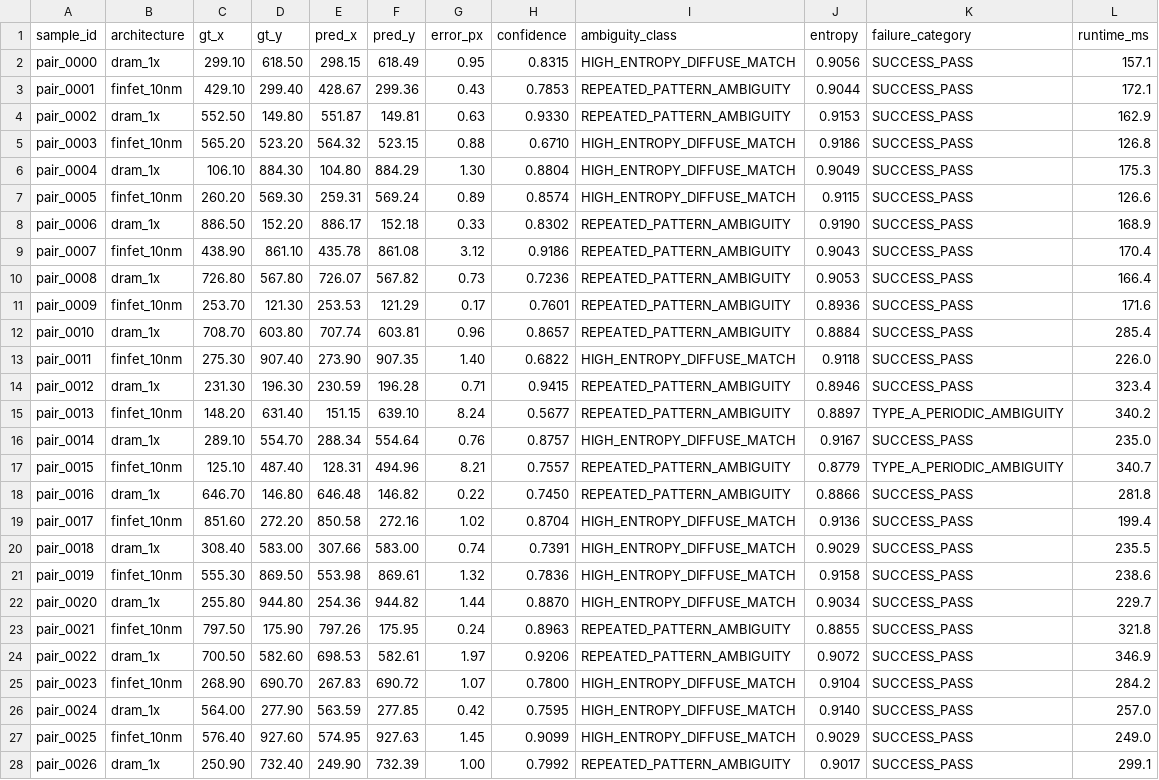
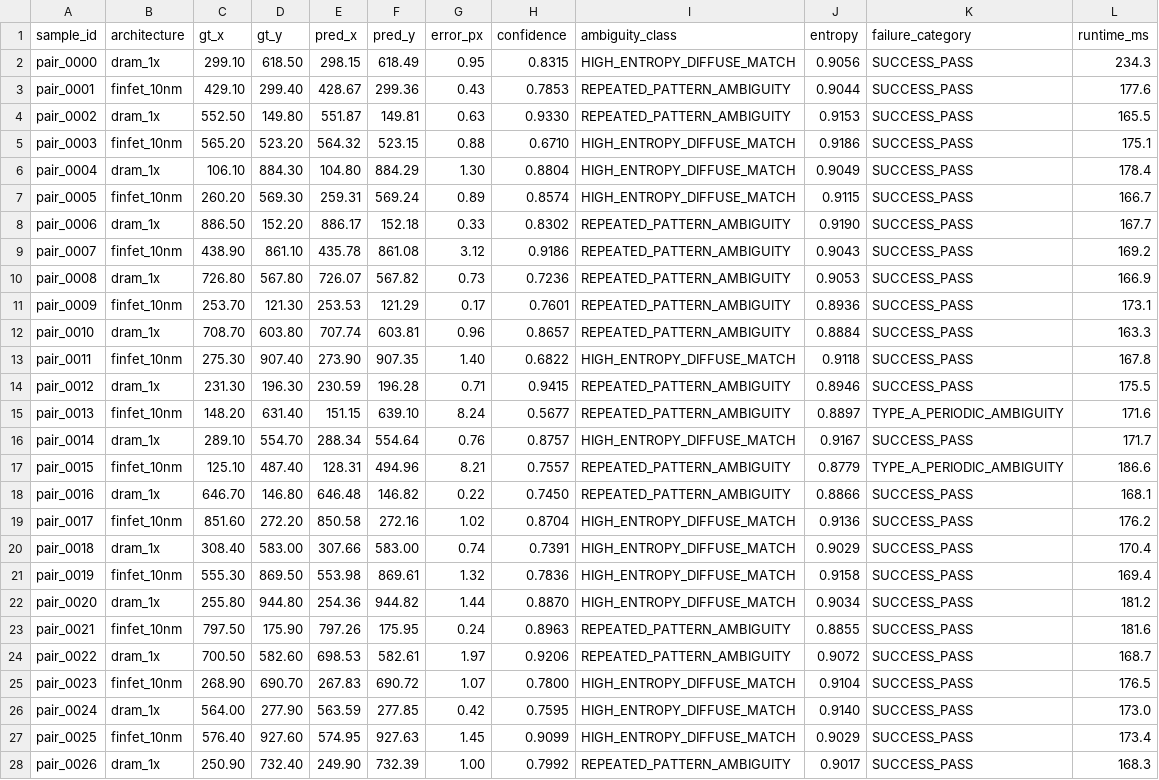
Before and after one commit to mrsarvesh07092006-star/SMART-SEM, a CSV file: results/evaluation/predictions.csv, drawn as a sheet; only a part is shown; the diff covers the shown part only; the diff names each change by its address in the sheet, - before the commit and + after, or states it on an @@ line.

```diff
--- a/results/evaluation/predictions.csv
+++ b/results/evaluation/predictions.csv
-L2 (runtime_ms): 157.1
+L2 (runtime_ms): 234.3
-L3 (runtime_ms): 172.1
+L3 (runtime_ms): 177.6
-L4 (runtime_ms): 162.9
+L4 (runtime_ms): 165.5
-L5 (runtime_ms): 126.8
+L5 (runtime_ms): 175.1
-L6 (runtime_ms): 175.3
+L6 (runtime_ms): 178.4
-L7 (runtime_ms): 126.6
+L7 (runtime_ms): 166.7
-L8 (runtime_ms): 168.9
+L8 (runtime_ms): 167.7
-L9 (runtime_ms): 170.4
+L9 (runtime_ms): 169.2
-L10 (runtime_ms): 166.4
+L10 (runtime_ms): 166.9
-L11 (runtime_ms): 171.6
+L11 (runtime_ms): 173.1
-L12 (runtime_ms): 285.4
+L12 (runtime_ms): 163.3
-L13 (runtime_ms): 226.0
+L13 (runtime_ms): 167.8
-L14 (runtime_ms): 323.4
+L14 (runtime_ms): 175.5
-L15 (runtime_ms): 340.2
+L15 (runtime_ms): 171.6
-L16 (runtime_ms): 235.0
+L16 (runtime_ms): 171.7
-L17 (runtime_ms): 340.7
+L17 (runtime_ms): 186.6
-L18 (runtime_ms): 281.8
+L18 (runtime_ms): 168.1
-L19 (runtime_ms): 199.4
+L19 (runtime_ms): 176.2
-L20 (runtime_ms): 235.5
+L20 (runtime_ms): 170.4
-L21 (runtime_ms): 238.6
+L21 (runtime_ms): 169.4
-L22 (runtime_ms): 229.7
+L22 (runtime_ms): 181.2
-L23 (runtime_ms): 321.8
+L23 (runtime_ms): 181.6
-L24 (runtime_ms): 346.9
+L24 (runtime_ms): 168.7
-L25 (runtime_ms): 284.2
+L25 (runtime_ms): 176.5
-L26 (runtime_ms): 257.0
+L26 (runtime_ms): 173.0
-L27 (runtime_ms): 249.0
+L27 (runtime_ms): 173.4
-L28 (runtime_ms): 299.1
+L28 (runtime_ms): 168.3
```
Also changed, not shown: 3 edited cells elsewhere in this file, 5 other files.
